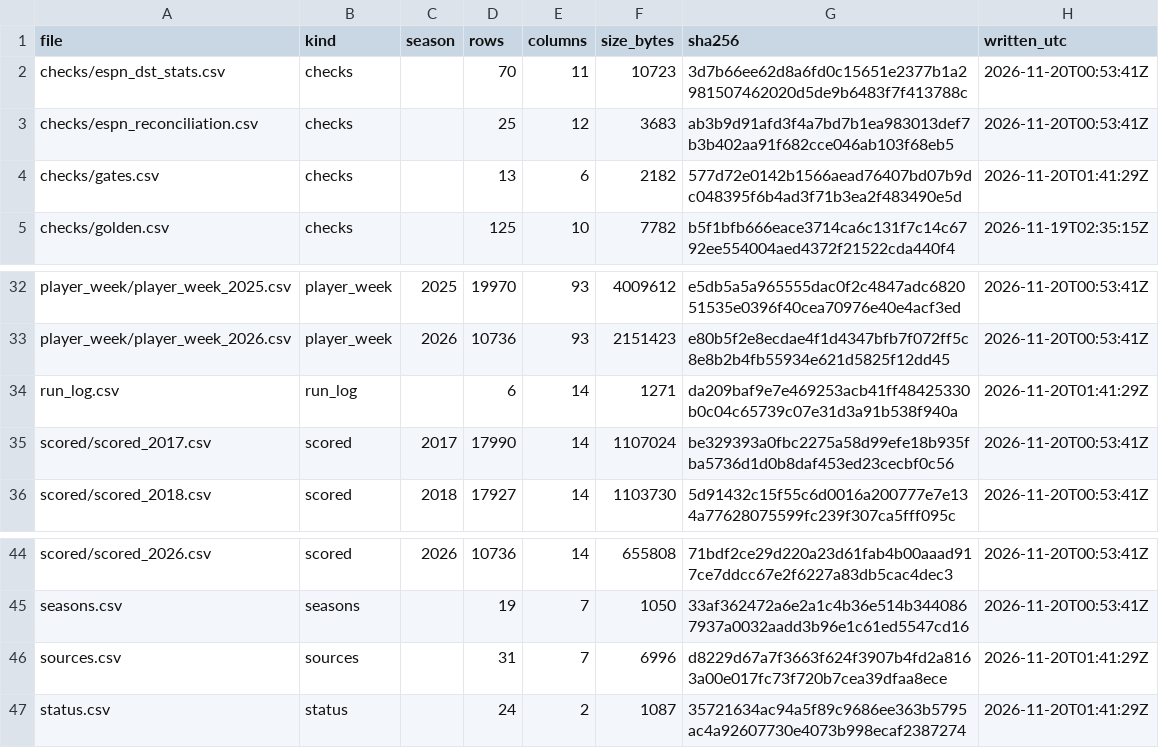
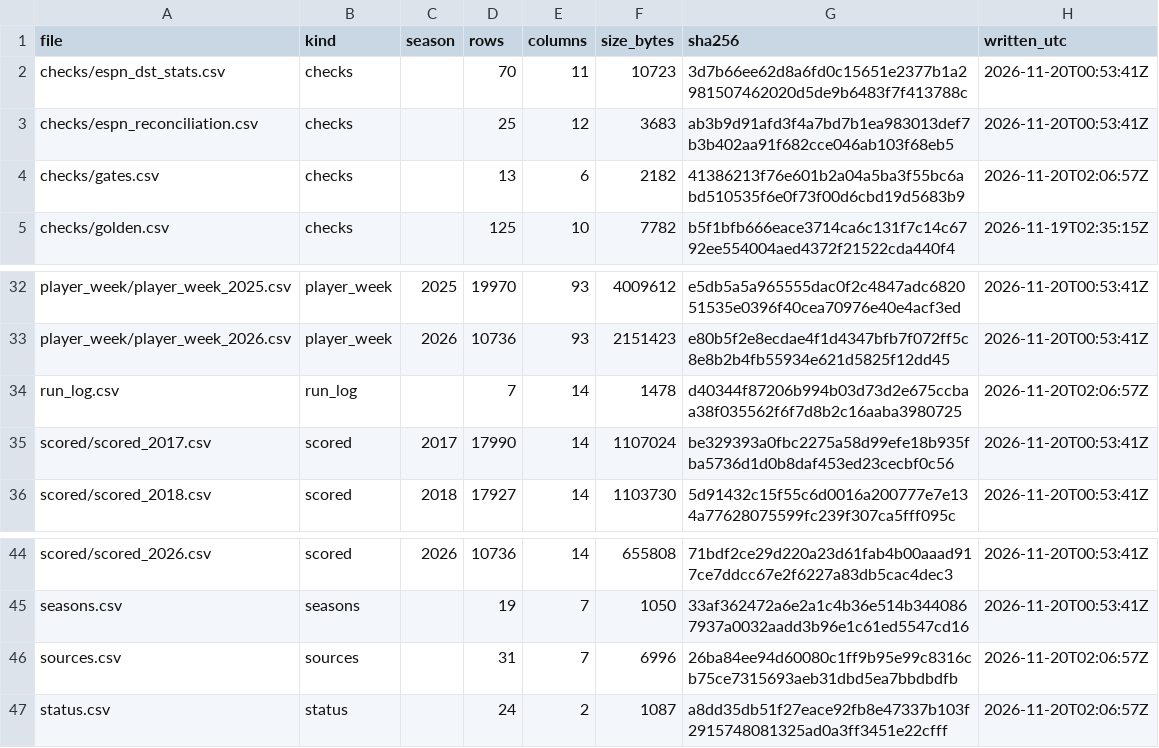
Before and after one commit to wes-blue/sports-analysis, a CSV file: NFL/04-data/manifest.csv, drawn as a sheet; only a part is shown, gaps mark what is left out.

```diff
--- a/NFL/04-data/manifest.csv
+++ b/NFL/04-data/manifest.csv
@@ -3,3 +3,3 @@ checks/espn_dst_stats.csv,checks,,70,11,10723,3d7b66ee62d8a6fd0c15651e2377b1a298
 checks/espn_reconciliation.csv,checks,,25,12,3683,ab3b9d91afd3f4a7bd7b1ea983013def7b3b402aa91f682cce046ab103f68eb5,2026-11-20T00:53:41Z
-checks/gates.csv,checks,,13,6,2182,577d72e0142b1566aead76407bd07b9dc048395f6b4ad3f71b3ea2f483490e5d,2026-11-20T01:41:29Z
+checks/gates.csv,checks,,13,6,2182,41386213f76e601b2a04a5ba3f55bc6abd510535f6e0f73f00d6cbd19d5683b9,2026-11-20T02:06:57Z
 checks/golden.csv,checks,,125,10,7782,b5f1bfb666eace3714ca6c131f7c14c6792ee554004aed4372f21522cda440f4,2026-11-19T02:35:15Z
@@ -33,3 +33,3 @@ player_week/player_week_2025.csv,player_week,2025,19970,93,4009612,e5db5a5a96555
 player_week/player_week_2026.csv,player_week,2026,10736,93,2151423,e80b5f2e8ecdae4f1d4347bfb7f072ff5c8e8b2b4fb55934e621d5825f12dd45,2026-11-20T00:53:41Z
-run_log.csv,run_log,,6,14,1271,da209baf9e7e469253acb41ff48425330b0c04c65739c07e31d3a91b538f940a,2026-11-20T01:41:29Z
+run_log.csv,run_log,,7,14,1478,d40344f87206b994b03d73d2e675ccbaa38f035562f6f7d8b2c16aaba3980725,2026-11-20T02:06:57Z
 scored/scored_2017.csv,scored,2017,17990,14,1107024,be329393a0fbc2275a58d99efe18b935fba5736d1d0b8daf453ed23cecbf0c56,2026-11-20T00:53:41Z
@@ -45,3 +45,3 @@ scored/scored_2026.csv,scored,2026,10736,14,655808,71bdf2ce29d220a23d61fab4b00aa
 seasons.csv,seasons,,19,7,1050,33af362472a6e2a1c4b36e514b3440867937a0032aadd3b96e1c61ed5547cd16,2026-11-20T00:53:41Z
-sources.csv,sources,,31,7,6996,d8229d67a7f3663f624f3907b4fd2a8163a00e017fc73f720b7cea39dfaa8ece,2026-11-20T01:41:29Z
-status.csv,status,,24,2,1087,35721634ac94a5f89c9686ee363b5795ac4a92607730e4073b998ecaf2387274,2026-11-20T01:41:29Z
+sources.csv,sources,,31,7,6996,26ba84ee94d60080c1ff9b95e99c8316cb75ce7315693aeb31dbd5ea7bbdbdfb,2026-11-20T02:06:57Z
+status.csv,status,,24,2,1087,a8dd35db51f27eace92fb8e47337b103f2915748081325ad0a3ff3451e22cfff,2026-11-20T02:06:57Z
```
Also changed, not shown: NFL/04-data/checks/gates.csv, NFL/04-data/run_log.csv, 10 other files.
